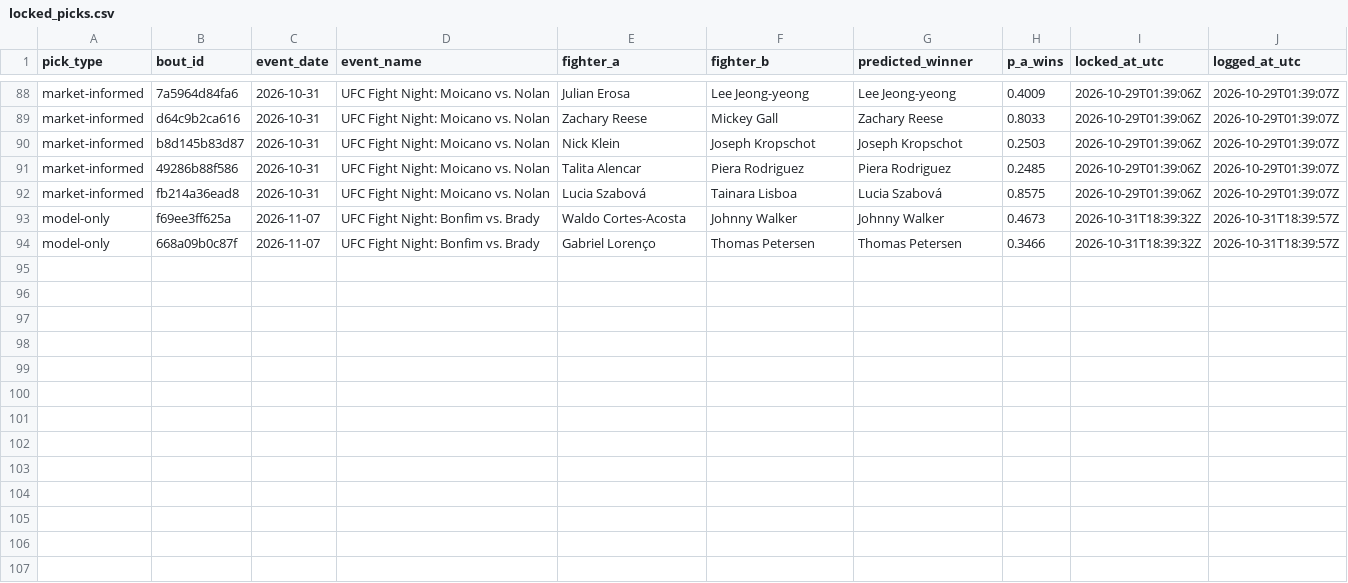
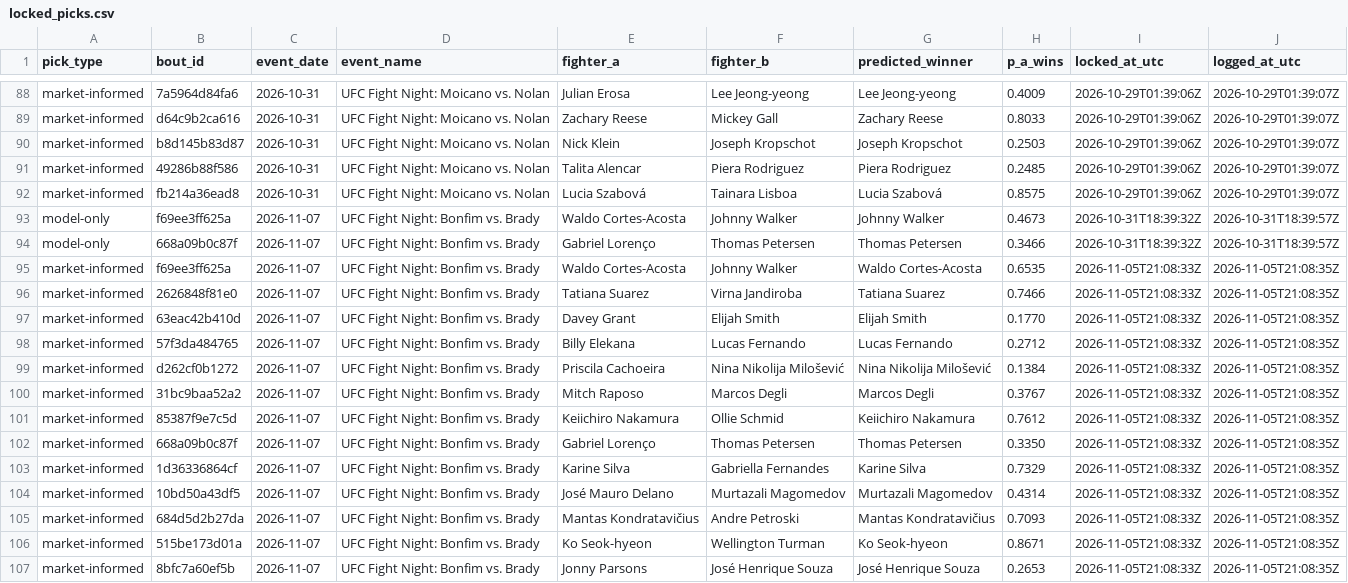
Before and after one commit to slixz7/ufc-project, a CSV file: picks_log/locked_picks.csv, drawn as a sheet; only a part is shown, gaps mark what is left out.

```diff
--- a/picks_log/locked_picks.csv
+++ b/picks_log/locked_picks.csv
@@ -94 +94,14 @@ model-only,f69ee3ff625a,2026-11-07,UFC Fight Night: Bonfim vs. Brady,Waldo Corte
 model-only,668a09b0c87f,2026-11-07,UFC Fight Night: Bonfim vs. Brady,Gabriel Lorenço,Thomas Petersen,Thomas Petersen,0.3466,2026-10-31T18:39:32Z,2026-10-31T18:39:57Z
+market-informed,f69ee3ff625a,2026-11-07,UFC Fight Night: Bonfim vs. Brady,Waldo Cortes-Acosta,Johnny Walker,Waldo Cortes-Acosta,0.6535,2026-11-05T21:08:33Z,2026-11-05T21:08:35Z
+market-informed,2626848f81e0,2026-11-07,UFC Fight Night: Bonfim vs. Brady,Tatiana Suarez,Virna Jandiroba,Tatiana Suarez,0.7466,2026-11-05T21:08:33Z,2026-11-05T21:08:35Z
+market-informed,63eac42b410d,2026-11-07,UFC Fight Night: Bonfim vs. Brady,Davey Grant,Elijah Smith,Elijah Smith,0.1770,2026-11-05T21:08:33Z,2026-11-05T21:08:35Z
+market-informed,57f3da484765,2026-11-07,UFC Fight Night: Bonfim vs. Brady,Billy Elekana,Lucas Fernando,Lucas Fernando,0.2712,2026-11-05T21:08:33Z,2026-11-05T21:08:35Z
+market-informed,d262cf0b1272,2026-11-07,UFC Fight Night: Bonfim vs. Brady,Priscila Cachoeira,Nina Nikolija Milošević,Nina Nikolija Milošević,0.1384,2026-11-05T21:08:33Z,2026-11-05T21:08:35Z
+market-informed,31bc9baa52a2,2026-11-07,UFC Fight Night: Bonfim vs. Brady,Mitch Raposo,Marcos Degli,Marcos Degli,0.3767,2026-11-05T21:08:33Z,2026-11-05T21:08:35Z
+market-informed,85387f9e7c5d,2026-11-07,UFC Fight Night: Bonfim vs. Brady,Keiichiro Nakamura,Ollie Schmid,Keiichiro Nakamura,0.7612,2026-11-05T21:08:33Z,2026-11-05T21:08:35Z
+market-informed,668a09b0c87f,2026-11-07,UFC Fight Night: Bonfim vs. Brady,Gabriel Lorenço,Thomas Petersen,Thomas Petersen,0.3350,2026-11-05T21:08:33Z,2026-11-05T21:08:35Z
+market-informed,1d36336864cf,2026-11-07,UFC Fight Night: Bonfim vs. Brady,Karine Silva,Gabriella Fernandes,Karine Silva,0.7329,2026-11-05T21:08:33Z,2026-11-05T21:08:35Z
+market-informed,10bd50a43df5,2026-11-07,UFC Fight Night: Bonfim vs. Brady,José Mauro Delano,Murtazali Magomedov,Murtazali Magomedov,0.4314,2026-11-05T21:08:33Z,2026-11-05T21:08:35Z
+market-informed,684d5d2b27da,2026-11-07,UFC Fight Night: Bonfim vs. Brady,Mantas Kondratavičius,Andre Petroski,Mantas Kondratavičius,0.7093,2026-11-05T21:08:33Z,2026-11-05T21:08:35Z
+market-informed,515be173d01a,2026-11-07,UFC Fight Night: Bonfim vs. Brady,Ko Seok-hyeon,Wellington Turman,Ko Seok-hyeon,0.8671,2026-11-05T21:08:33Z,2026-11-05T21:08:35Z
+market-informed,8bfc7a60ef5b,2026-11-07,UFC Fight Night: Bonfim vs. Brady,Jonny Parsons,José Henrique Souza,José Henrique Souza,0.2653,2026-11-05T21:08:33Z,2026-11-05T21:08:35Z
```
Also changed, not shown: picks_log/locked_distance_market.csv.
